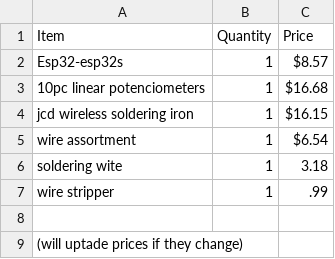
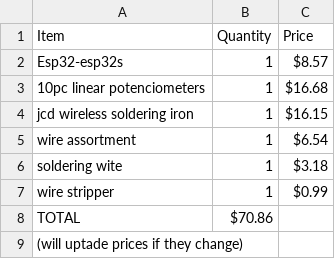
Before and after one commit to tottallynotstevenp/steering-wheel-controller, a CSV file: bill of materials/items.csv, drawn as a sheet.

Commit message:
Update items.csv

```diff
--- a/bill of materials/items.csv
+++ b/bill of materials/items.csv
@@ -5,5 +5,5 @@ jcd wireless soldering iron , 1, $16.15
 wire assortment, 1 , $6.54
-soldering wite, 1 , 3.18
-wire stripper , 1 , .99
-
+soldering wite, 1 , $3.18
+wire stripper , 1 , $0.99
+TOTAL, $70.86
 (will uptade prices if they change)
```
